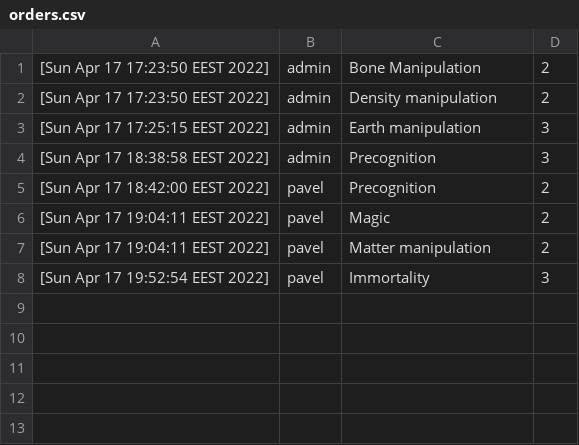
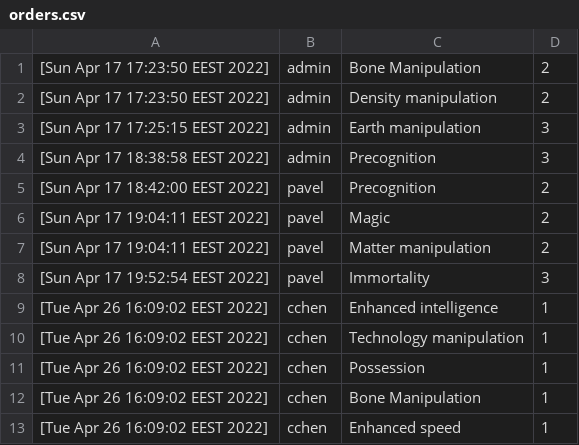
Before and after one commit to Caruychen/Super666Store, a CSV file: data/orders/orders.csv, drawn as a sheet; the diff names each change by its address in the sheet, - before the commit and + after, or states it on an @@ line.

```diff
--- a/data/orders/orders.csv
+++ b/data/orders/orders.csv
+row 9: [Tue Apr 26 16:09:02 EEST 2022] | cchen | Enhanced intelligence | 1
+row 10: [Tue Apr 26 16:09:02 EEST 2022] | cchen | Technology manipulation | 1
+row 11: [Tue Apr 26 16:09:02 EEST 2022] | cchen | Possession | 1
+row 12: [Tue Apr 26 16:09:02 EEST 2022] | cchen | Bone Manipulation | 1
+row 13: [Tue Apr 26 16:09:02 EEST 2022] | cchen | Enhanced speed | 1
```
Also changed, not shown: 2 other files.
